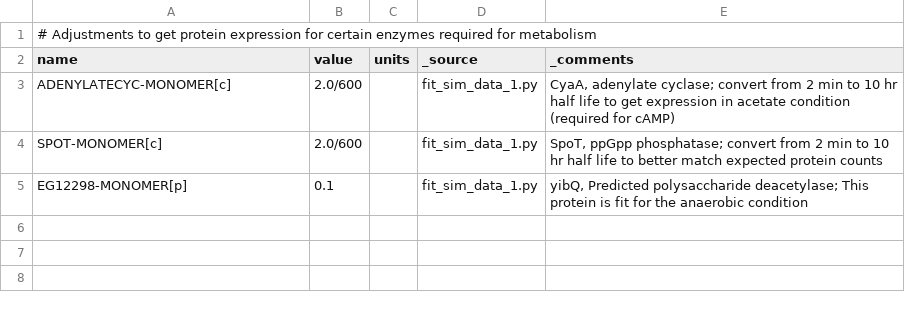
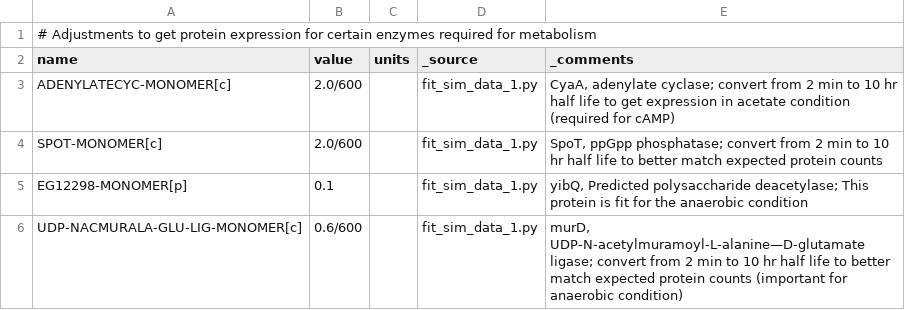
Before and after one commit to CovertLab/vEcoli, a TSV file: reconstruction/ecoli/flat/adjustments/protein_deg_rates_adjustments.tsv, drawn as a sheet.

Commit message:
Slow degradation of enzyme required for anaerobic UTP production

```diff
--- a/reconstruction/ecoli/flat/adjustments/protein_deg_rates_adjustments.tsv
+++ b/reconstruction/ecoli/flat/adjustments/protein_deg_rates_adjustments.tsv
@@ -5 +5,2 @@
 "EG12298-MONOMER[p]"	0.1		"fit_sim_data_1.py"	"yibQ, Predicted polysaccharide deacetylase; This protein is fit for the anaerobic condition"
+"UDP-NACMURALA-GLU-LIG-MONOMER[c]"	"0.6/600"		"fit_sim_data_1.py"	"murD, UDP-N-acetylmuramoyl-L-alanine—D-glutamate ligase; convert from 2 min to 10 hr half life to better match expected protein counts (important for anaerobic condition)"
```
